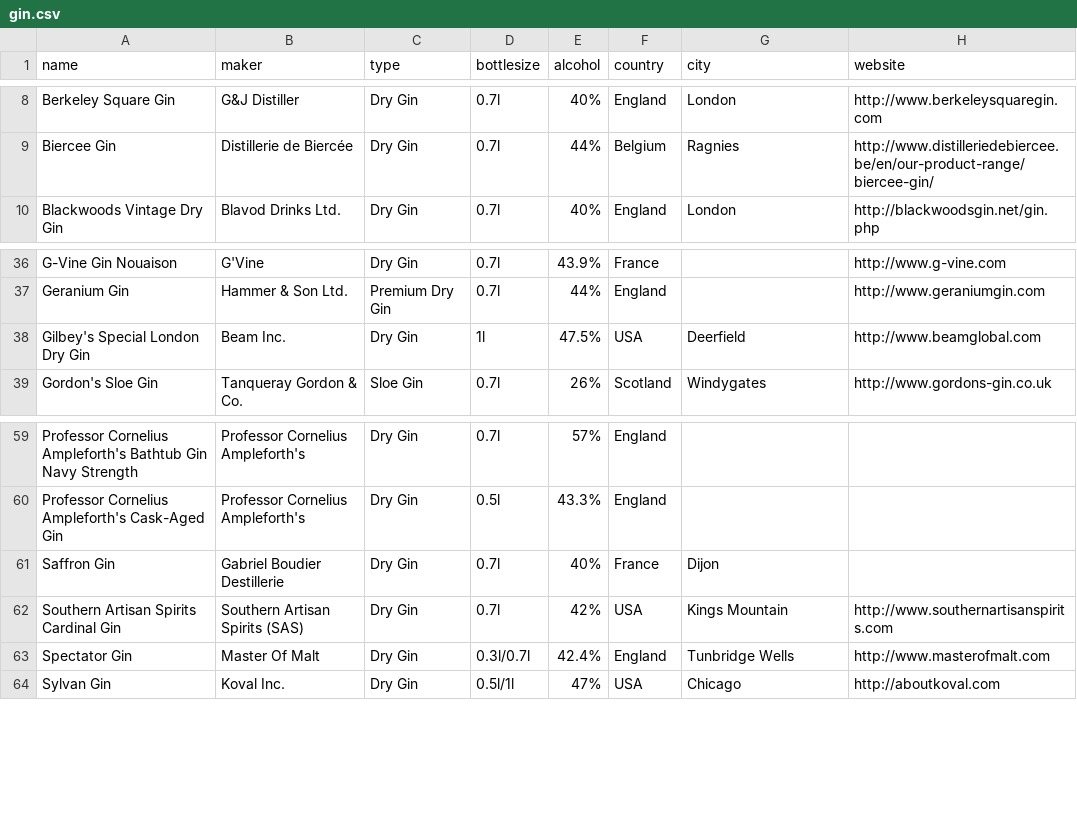
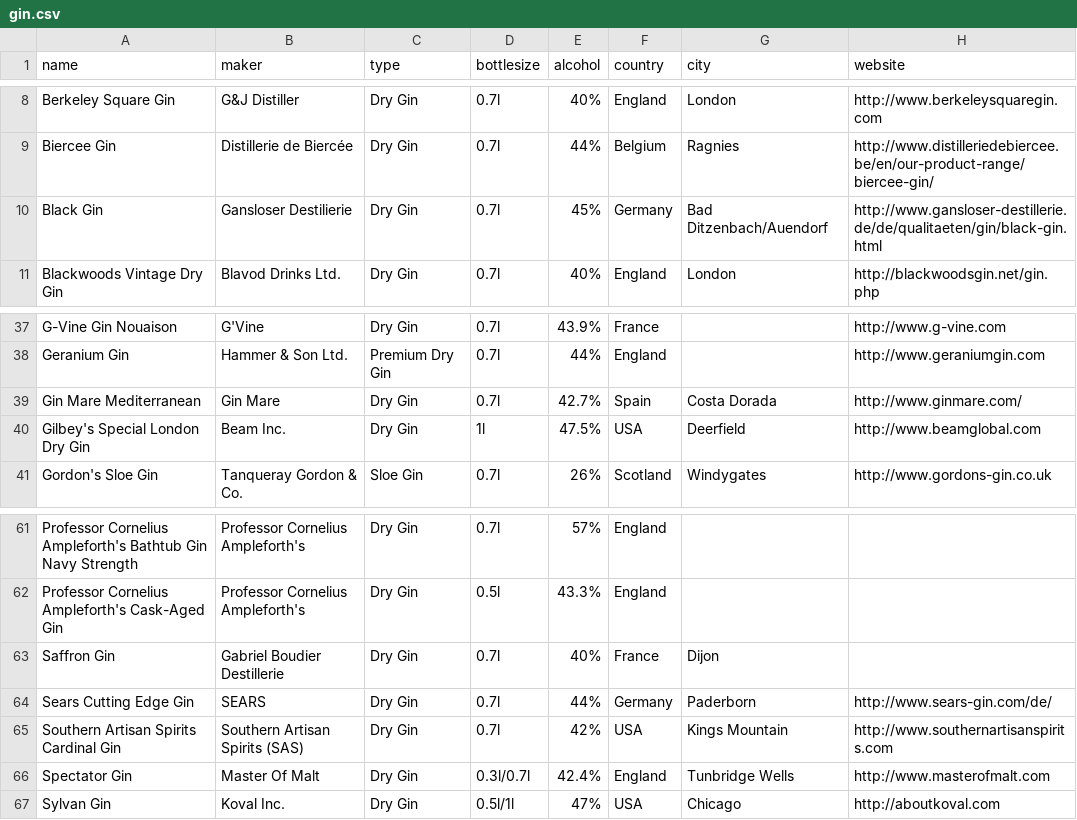
Before and after one commit to jstrobel/gin-and-tonic, a CSV file: gin.csv, drawn as a sheet; only a part is shown, gaps mark what is left out; the diff names each change by its address in the sheet, - before the commit and + after, or states it on an @@ line.

Commit message:
- Add more Gin - Removed some spaces

```diff
--- a/gin.csv
+++ b/gin.csv
+row 10: Black Gin | Gansloser Destilierie | Dry Gin | 0.7l | 45% | Germany | Bad Ditzenbach/Auendorf | http://www.gansloser-destillerie.de/de/qualitaeten/gin/black-gin.html
+row 39: Gin Mare Mediterranean | Gin Mare | Dry Gin | 0.7l | 42.7% | Spain | Costa Dorada | http://www.ginmare.com/
+row 64: Sears Cutting Edge Gin | SEARS | Dry Gin | 0.7l | 44% | Germany | Paderborn | http://www.sears-gin.com/de/
```
